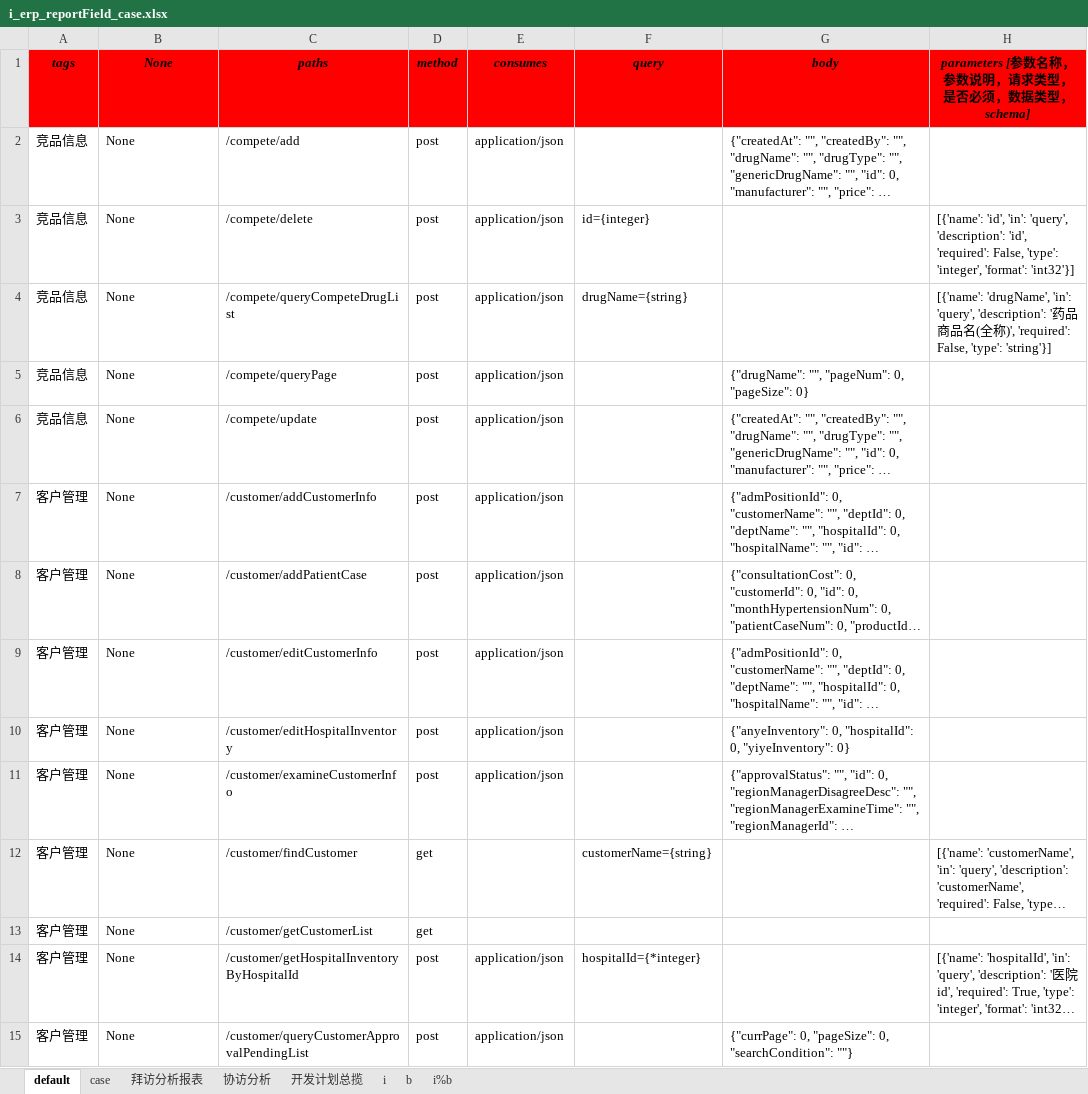
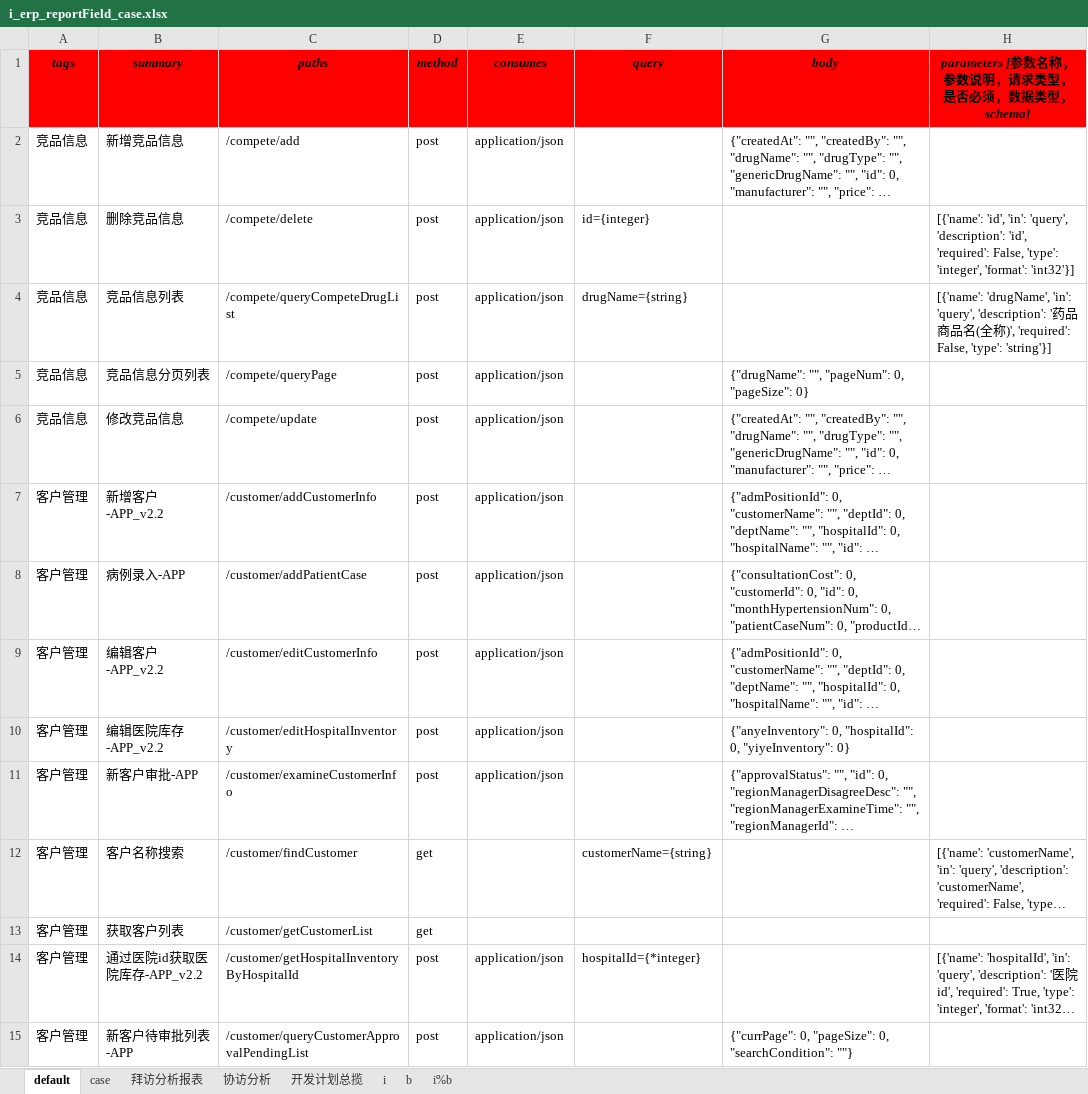
Before and after one commit to skducn/project, an Excel workbook: instance/zyjk/ERP/statisticalReturns/i_erp_reportField_case.xlsx, sheet default, drawn as a sheet; only a part is shown; long unchanged cells end in …; values as stored, in another font and other column widths than the file's, no borders; the diff covers the shown part only; the diff names each change by its address in the sheet, - before the commit and + after, or states it on an @@ line.

```diff
--- a/instance/zyjk/ERP/statisticalReturns/i_erp_reportField_case.xlsx (sheet default)
+++ b/instance/zyjk/ERP/statisticalReturns/i_erp_reportField_case.xlsx (sheet default)
-B1: None
+B1: summary
-B2 (summary): None
+B2 (summary): 新增竞品信息
-B3 (summary): None
+B3 (summary): 删除竞品信息
-B4 (summary): None
+B4 (summary): 竞品信息列表
-B5 (summary): None
+B5 (summary): 竞品信息分页列表
-B6 (summary): None
+B6 (summary): 修改竞品信息
-B7 (summary): None
+B7 (summary): 新增客户-APP_v2.2
-B8 (summary): None
+B8 (summary): 病例录入-APP
-B9 (summary): None
+B9 (summary): 编辑客户-APP_v2.2
-B10 (summary): None
+B10 (summary): 编辑医院库存-APP_v2.2
-B11 (summary): None
+B11 (summary): 新客户审批-APP
-B12 (summary): None
+B12 (summary): 客户名称搜索
-B13 (summary): None
+B13 (summary): 获取客户列表
-B14 (summary): None
+B14 (summary): 通过医院id获取医院库存-APP_v2.2
-B15 (summary): None
+B15 (summary): 新客户待审批列表-APP
```
Also changed, not shown: 20 edited cells elsewhere in this sheet, sheet i%b, sheet i, sheet b, sheet case, 8 other files.
